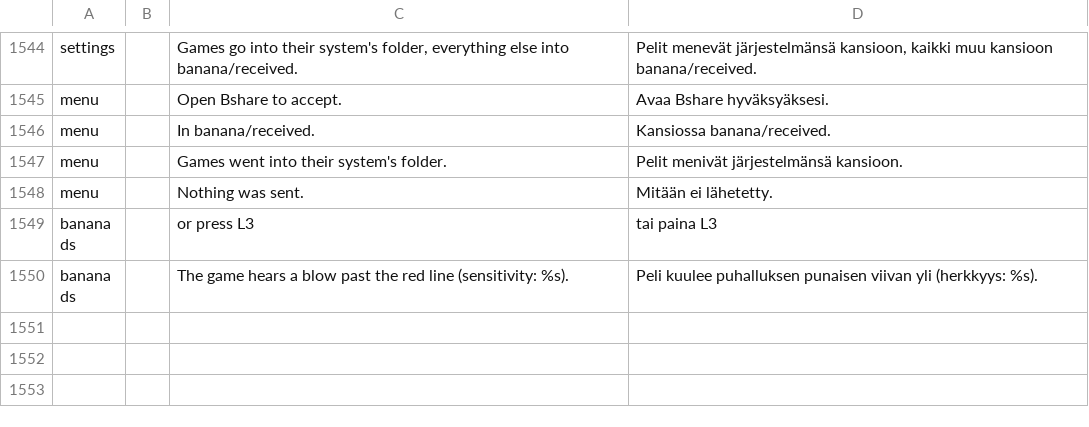
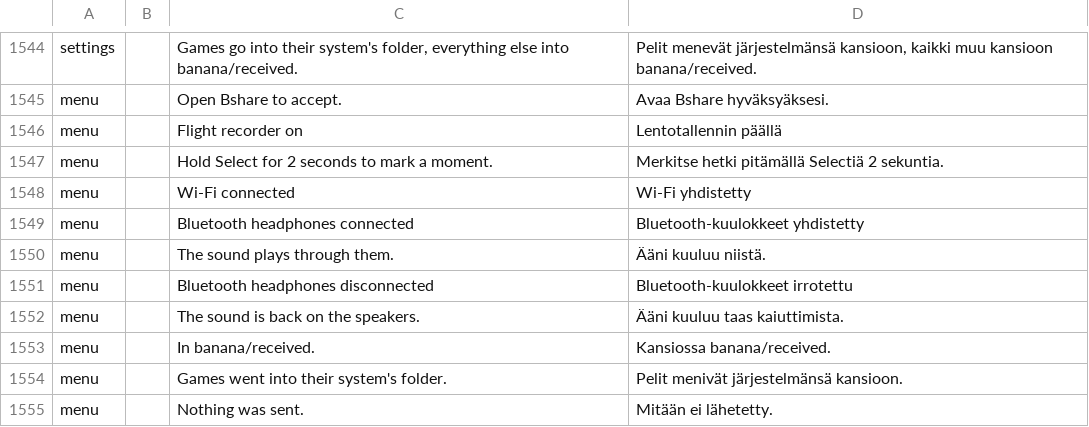
Before and after one commit to JorreFog/BananaLinux, a TSV file: ui/assets/lang/fi.tsv, drawn as a sheet; only a part is shown, gaps mark what is left out; the shorter side is filled out with more unchanged rows.

```diff
--- a/ui/assets/lang/fi.tsv
+++ b/ui/assets/lang/fi.tsv
@@ -1545,2 +1545,9 @@ settings		Games go into their system's folder, everything else into banana/recei
 menu		Open Bshare to accept.	Avaa Bshare hyväksyäksesi.
+menu		Flight recorder on	Lentotallennin päällä
+menu		Hold Select for 2 seconds to mark a moment.	Merkitse hetki pitämällä Selectiä 2 sekuntia.
+menu		Wi-Fi connected	Wi-Fi yhdistetty
+menu		Bluetooth headphones connected	Bluetooth-kuulokkeet yhdistetty
+menu		The sound plays through them.	Ääni kuuluu niistä.
+menu		Bluetooth headphones disconnected	Bluetooth-kuulokkeet irrotettu
+menu		The sound is back on the speakers.	Ääni kuuluu taas kaiuttimista.
 menu		In banana/received.	Kansiossa banana/received.
```
Also changed, not shown: ui/assets/lang/es.tsv, ui/assets/lang/it.tsv, 9 other files.
